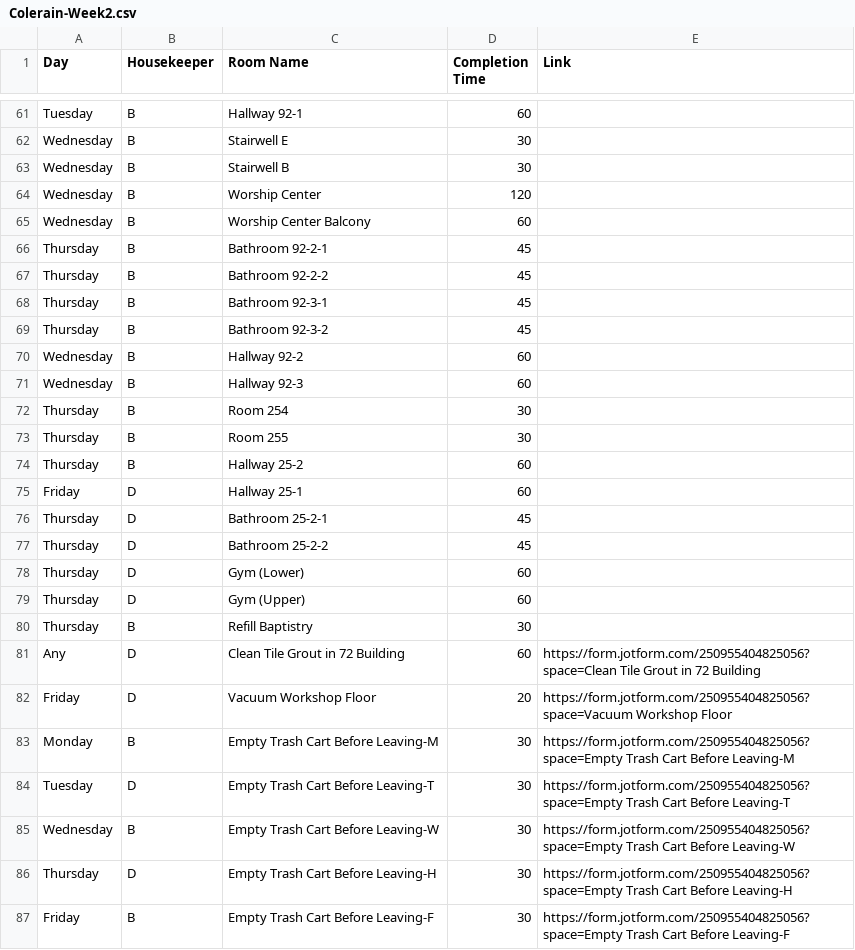
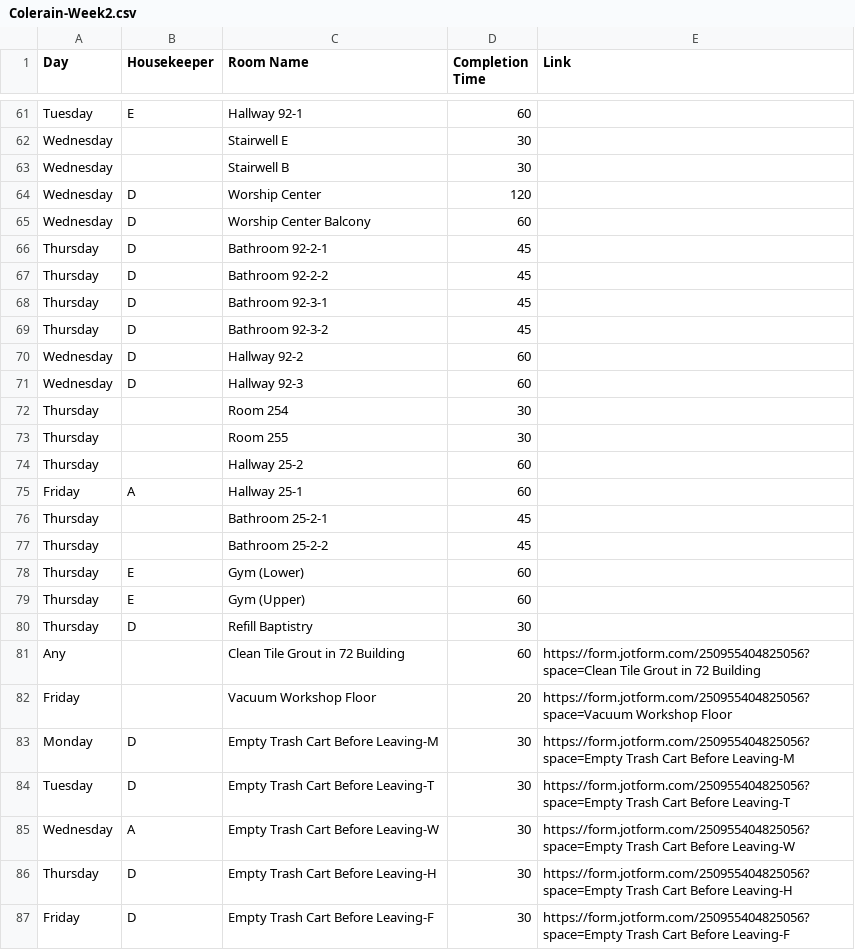
Before and after one commit to nothinghysterical/repository, a CSV file: schedules/Colerain-Week2.csv, drawn as a sheet; only a part is shown, gaps mark what is left out; the diff covers the shown part only; the diff names each change by its address in the sheet, - before the commit and + after, or states it on an @@ line.

```diff
--- a/schedules/Colerain-Week2.csv
+++ b/schedules/Colerain-Week2.csv
-B61 (Housekeeper): B
+B61 (Housekeeper): E
-B62:B63 (Housekeeper): B
+B62:B63 (Housekeeper): (empty)
-B64:B71 (Housekeeper): B
+B64:B71 (Housekeeper): D
-B72:B74 (Housekeeper): B
+B72:B74 (Housekeeper): (empty)
-B75 (Housekeeper): D
+B75 (Housekeeper): A
-B76:B77 (Housekeeper): D
+B76:B77 (Housekeeper): (empty)
-B78:B79 (Housekeeper): D
+B78:B79 (Housekeeper): E
-B80 (Housekeeper): B
+B80 (Housekeeper): D
-B81:B82 (Housekeeper): D
+B81:B82 (Housekeeper): (empty)
-B83 (Housekeeper): B
+B83 (Housekeeper): D
-B85 (Housekeeper): B
+B85 (Housekeeper): A
-B87 (Housekeeper): B
+B87 (Housekeeper): D
```
Also changed, not shown: 45 edited cells elsewhere in this file, 2 other files.
